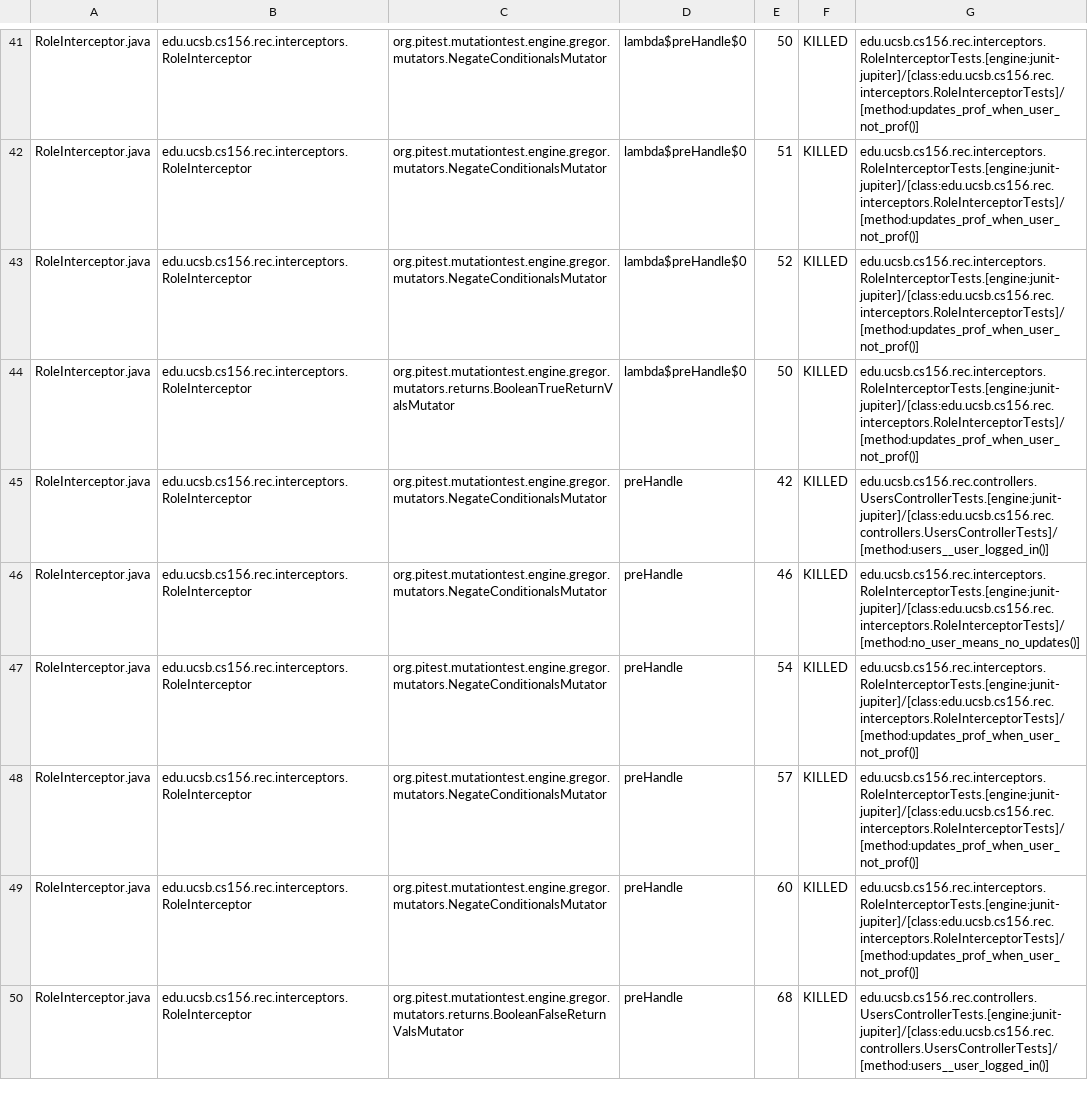
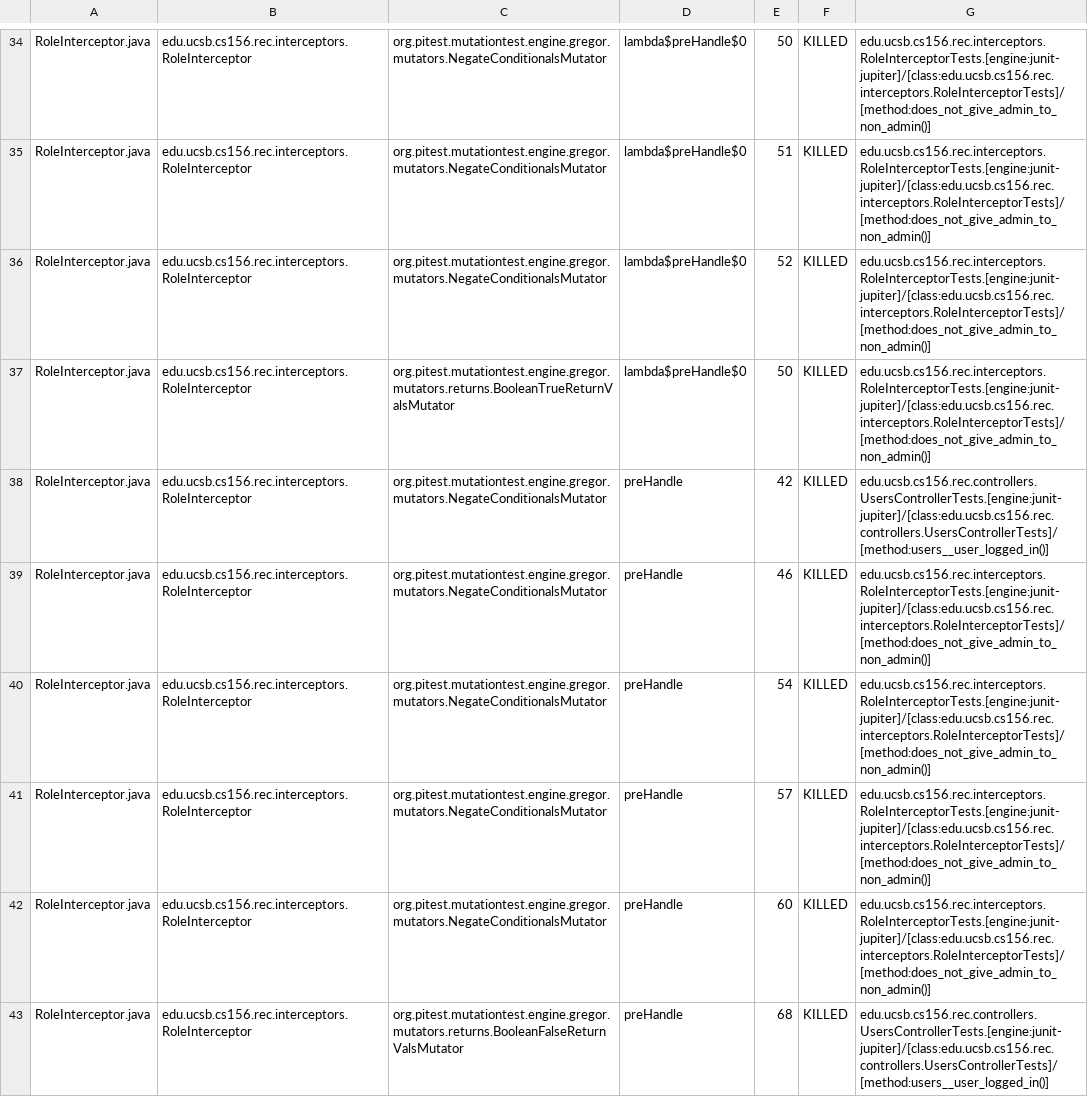
Before and after one commit to ucsb-cs156-f24/proj-rec-f24-08, a CSV file: prs/72/pitest/mutations.csv, drawn as a sheet; only a part is shown, gaps mark what is left out; addresses are those after the commit; the diff covers the shown part only; the diff names each change by its address in the sheet, - before the commit and + after, or states it on an @@ line.

Commit message:
Deploying to gh-pages from @ ucsb-cs156-f24/proj-rec-f24-08@97389e28b77caa81a6a3f26b59fe4bb86d15bdae 🚀

```diff
--- a/prs/72/pitest/mutations.csv
+++ b/prs/72/pitest/mutations.csv
-G34:G37: edu.ucsb.cs156.rec.interceptors.RoleInterceptorTests.[engine:junit-jupiter]/[class:edu.ucsb.cs156.rec.interceptors.RoleInterceptorTests]/[method:updates_prof_when_user_not_prof()]
+G34:G37: edu.ucsb.cs156.rec.interceptors.RoleInterceptorTests.[engine:junit-jupiter]/[class:edu.ucsb.cs156.rec.interceptors.RoleInterceptorTests]/[method:does_not_give_admin_to_non_admin()]
-G39: edu.ucsb.cs156.rec.interceptors.RoleInterceptorTests.[engine:junit-jupiter]/[class:edu.ucsb.cs156.rec.interceptors.RoleInterceptorTests]/[method:no_user_means_no_updates()]
+G39: edu.ucsb.cs156.rec.interceptors.RoleInterceptorTests.[engine:junit-jupiter]/[class:edu.ucsb.cs156.rec.interceptors.RoleInterceptorTests]/[method:does_not_give_admin_to_non_admin()]
-G40:G42: edu.ucsb.cs156.rec.interceptors.RoleInterceptorTests.[engine:junit-jupiter]/[class:edu.ucsb.cs156.rec.interceptors.RoleInterceptorTests]/[method:updates_prof_when_user_not_prof()]
+G40:G42: edu.ucsb.cs156.rec.interceptors.RoleInterceptorTests.[engine:junit-jupiter]/[class:edu.ucsb.cs156.rec.interceptors.RoleInterceptorTests]/[method:does_not_give_admin_to_non_admin()]
```
Also changed, not shown: 5 added rows, 5 removed rows, 18 moved rows and 14 edited cells elsewhere in this file, 11 other files.
